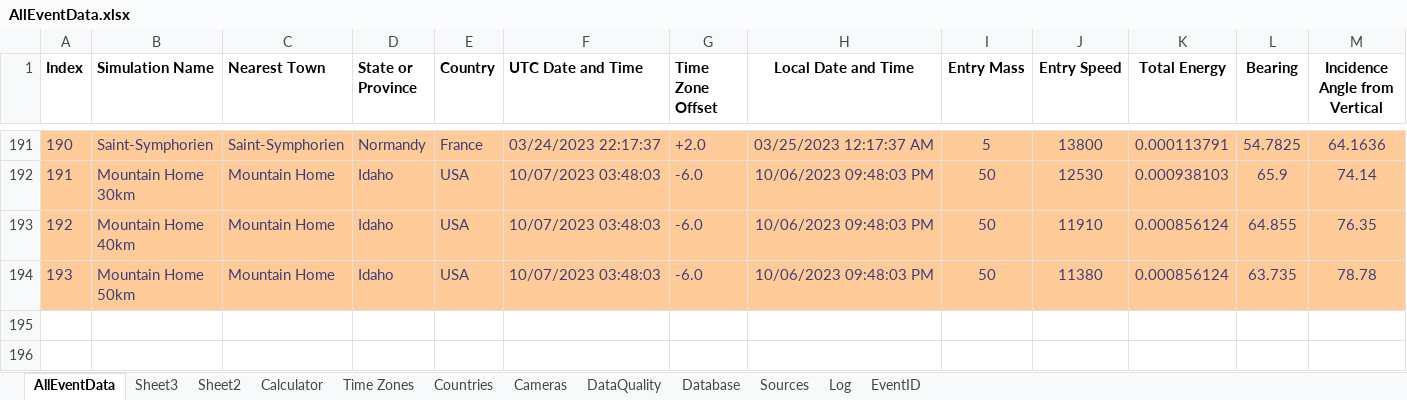
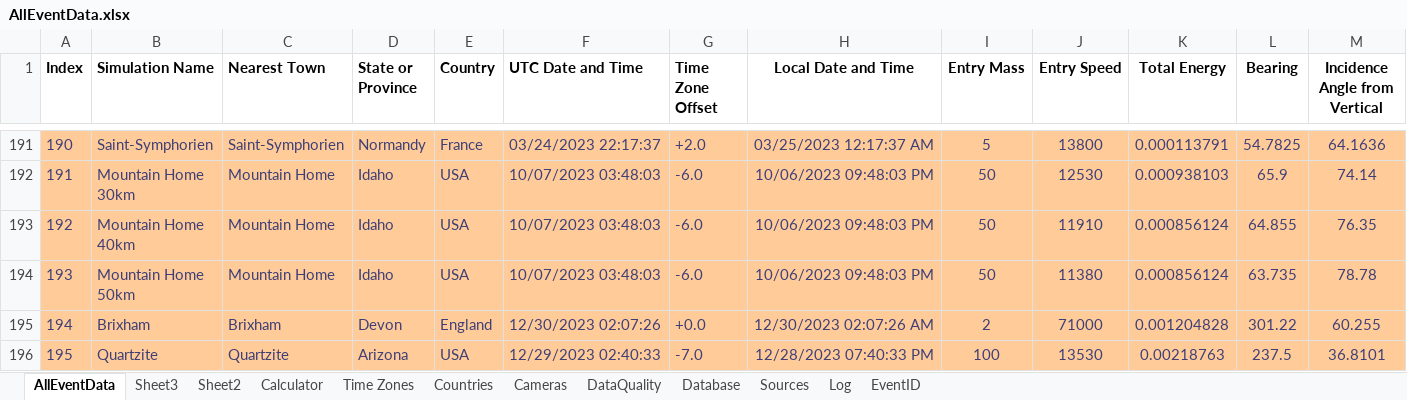
Before and after one commit to strewnify/strewnlab, an Excel workbook: AllEventData.xlsx, sheet AllEventData, drawn as a sheet; only a part is shown, gaps mark what is left out; values as stored, in another font and other column widths than the file's, no borders; rows hold the shown columns only; the diff names each change by its address in the sheet, - before the commit and + after, or states it on an @@ line.

```diff
--- a/AllEventData.xlsx (sheet AllEventData)
+++ b/AllEventData.xlsx (sheet AllEventData)
+row 195: 194 | Brixham | Brixham | Devon | England | 12/30/2023 02:07:26 | +0.0 | 12/30/2023 02:07:26 AM | 2 | 71000 | 0.001204828 | 301.22 | 60.255
+row 196: 195 | Quartzite | Quartzite | Arizona | USA | 12/29/2023 02:40:33 | -7.0 | 12/28/2023 07:40:33 PM | 100 | 13530 | 0.00218763 | 237.5 | 36.8101
```
Also changed, not shown: sheet Calculator, 13 other files.
